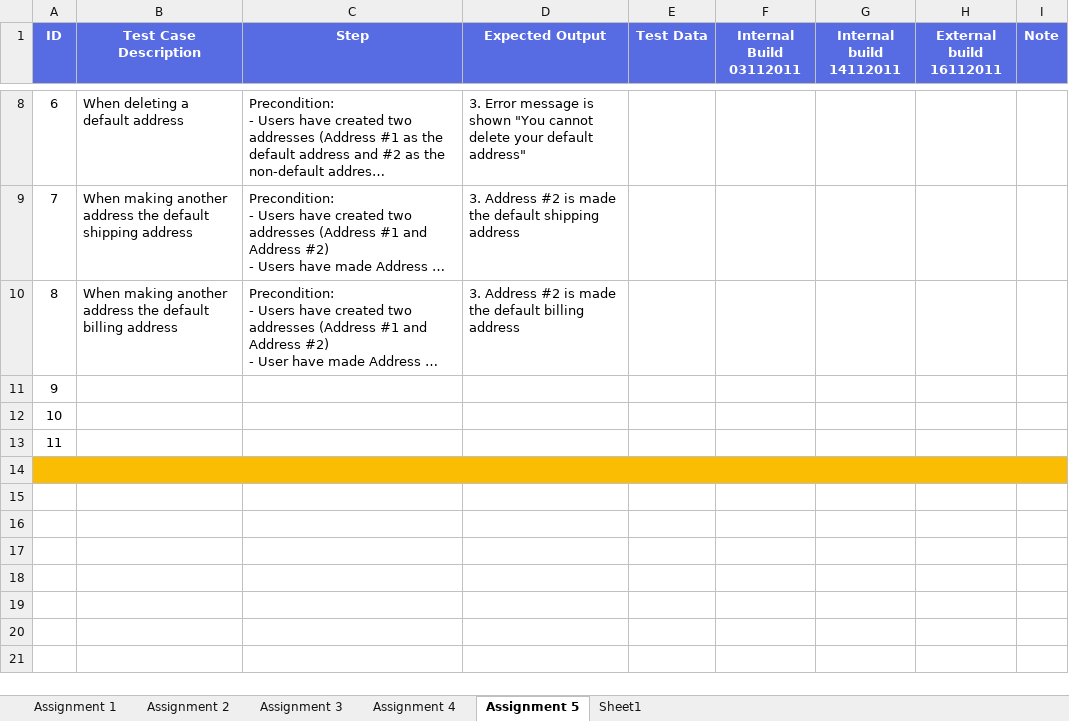
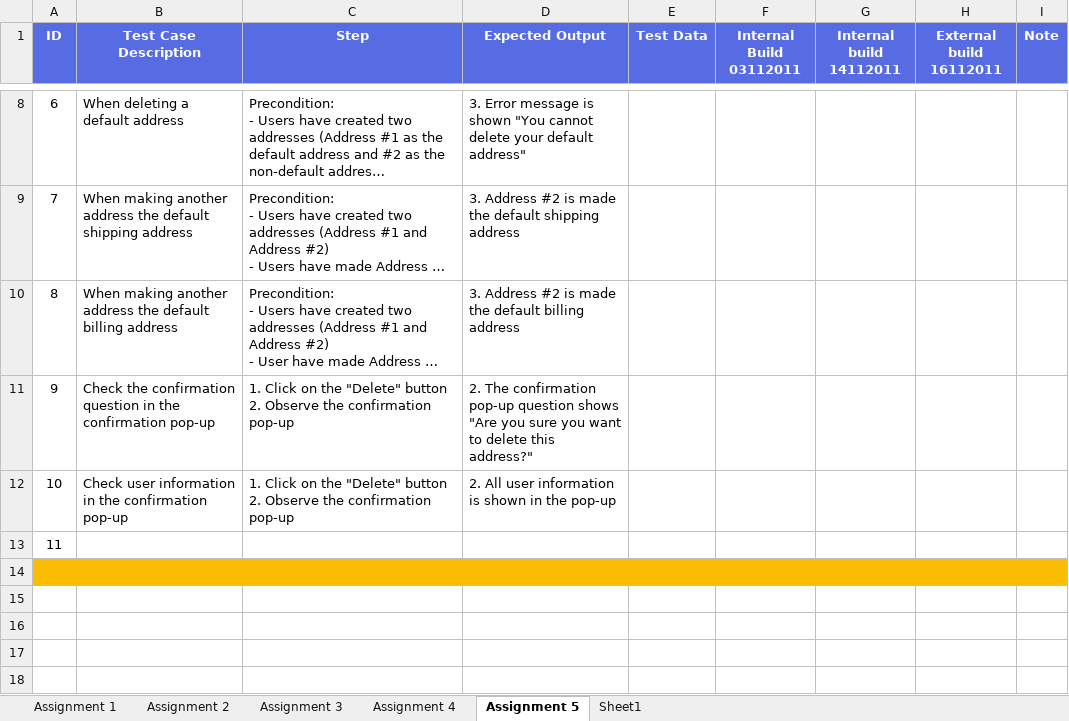
Before and after one commit to honganh1206/NashTech_Homework, an Excel workbook: Middle Assignment/TestDesignTechique_PhamHongAnh.xlsx, sheet Assignment 5, drawn as a sheet; only a part is shown, gaps mark what is left out; the shorter side is filled out with more unchanged rows; long unchanged cells end in …; values as stored, in another font and other column widths than the file's, no borders; removed rows and columns are numbered as before the commit, all else as after; ↵ is a line break in a cell; the diff names each change by its address in the sheet, - before the commit and + after, or states it on an @@ line.

Commit message:
Updated TC5 (9 cases)

```diff
--- a/Middle Assignment/TestDesignTechique_PhamHongAnh.xlsx (sheet Assignment 5)
+++ b/Middle Assignment/TestDesignTechique_PhamHongAnh.xlsx (sheet Assignment 5)
-row 11: 9
-row 12: 10
+row 11: 9 | Check the confirmation question in the confirmation pop-up | 1. Click on the "Delete" button ↵ 2. Observe the confirmation pop-up | 2. The confirmation pop-up question shows "Are you sure you want to delete this address?"
+row 12: 10 | Check user information in the confirmation pop-up | 1. Click on the "Delete" button ↵ 2. Observe the confirmation pop-up | 2. All user information is shown in the pop-up
```
